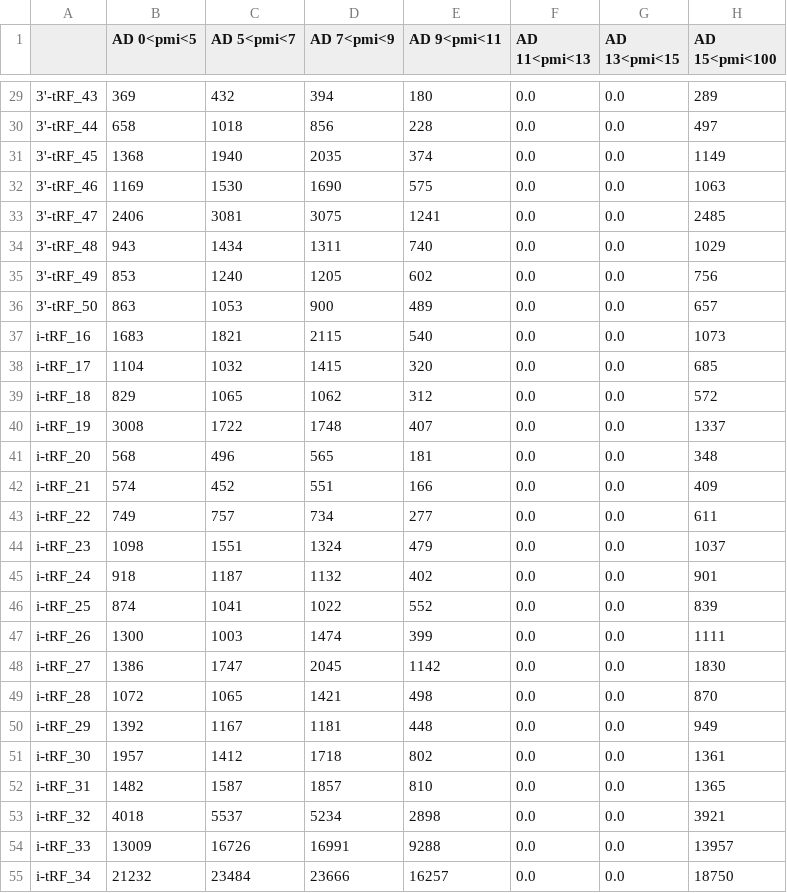
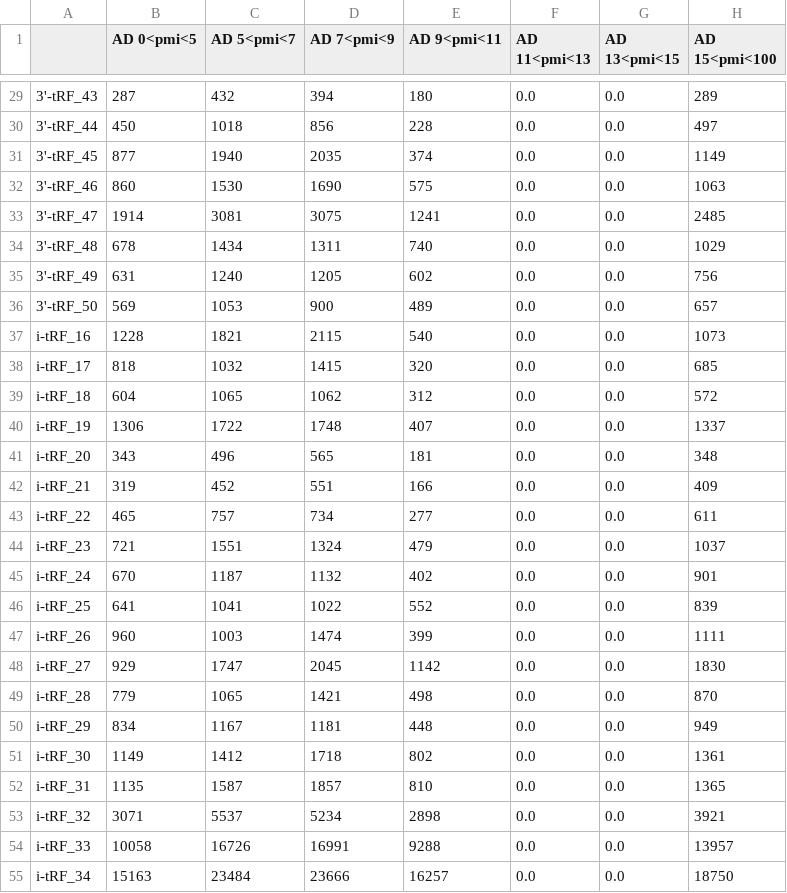
Before and after one commit to hillelda/PMI_analysis, a CSV file: res_summed_by_type_len.csv, drawn as a sheet; only a part is shown, gaps mark what is left out; the diff covers the shown part only; the diff names each change by its address in the sheet, - before the commit and + after, or states it on an @@ line.

```diff
--- a/res_summed_by_type_len.csv
+++ b/res_summed_by_type_len.csv
-B29 (AD 0<pmi<5): 369
+B29 (AD 0<pmi<5): 287
-B30 (AD 0<pmi<5): 658
+B30 (AD 0<pmi<5): 450
-B31 (AD 0<pmi<5): 1368
+B31 (AD 0<pmi<5): 877
-B32 (AD 0<pmi<5): 1169
+B32 (AD 0<pmi<5): 860
-B33 (AD 0<pmi<5): 2406
+B33 (AD 0<pmi<5): 1914
-B34 (AD 0<pmi<5): 943
+B34 (AD 0<pmi<5): 678
-B35 (AD 0<pmi<5): 853
+B35 (AD 0<pmi<5): 631
-B36 (AD 0<pmi<5): 863
+B36 (AD 0<pmi<5): 569
-B37 (AD 0<pmi<5): 1683
+B37 (AD 0<pmi<5): 1228
-B38 (AD 0<pmi<5): 1104
+B38 (AD 0<pmi<5): 818
-B39 (AD 0<pmi<5): 829
+B39 (AD 0<pmi<5): 604
-B40 (AD 0<pmi<5): 3008
+B40 (AD 0<pmi<5): 1306
-B41 (AD 0<pmi<5): 568
+B41 (AD 0<pmi<5): 343
-B42 (AD 0<pmi<5): 574
+B42 (AD 0<pmi<5): 319
-B43 (AD 0<pmi<5): 749
+B43 (AD 0<pmi<5): 465
-B44 (AD 0<pmi<5): 1098
+B44 (AD 0<pmi<5): 721
-B45 (AD 0<pmi<5): 918
+B45 (AD 0<pmi<5): 670
-B46 (AD 0<pmi<5): 874
+B46 (AD 0<pmi<5): 641
-B47 (AD 0<pmi<5): 1300
+B47 (AD 0<pmi<5): 960
-B48 (AD 0<pmi<5): 1386
+B48 (AD 0<pmi<5): 929
-B49 (AD 0<pmi<5): 1072
+B49 (AD 0<pmi<5): 779
-B50 (AD 0<pmi<5): 1392
+B50 (AD 0<pmi<5): 834
-B51 (AD 0<pmi<5): 1957
+B51 (AD 0<pmi<5): 1149
-B52 (AD 0<pmi<5): 1482
+B52 (AD 0<pmi<5): 1135
-B53 (AD 0<pmi<5): 4018
+B53 (AD 0<pmi<5): 3071
-B54 (AD 0<pmi<5): 13009
+B54 (AD 0<pmi<5): 10058
-B55 (AD 0<pmi<5): 21232
+B55 (AD 0<pmi<5): 15163
```
Also changed, not shown: 95 edited cells elsewhere in this file, 3 other files.
